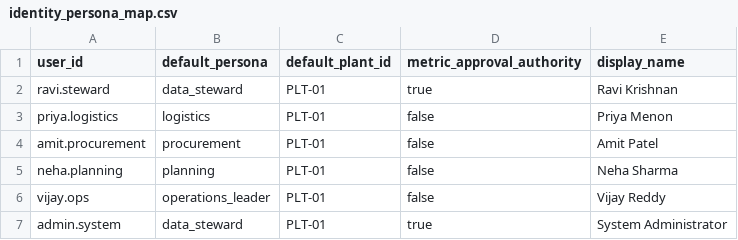
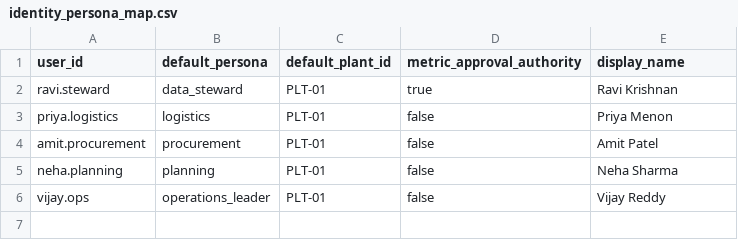
Before and after one commit to pankajadam-tech/chainproof-snowflake, a CSV file: data/raw/identity_persona_map.csv, drawn as a sheet.

```diff
--- a/data/raw/identity_persona_map.csv
+++ b/data/raw/identity_persona_map.csv
@@ -6,2 +6 @@ neha.planning,planning,PLT-01,false,Neha Sharma
 vijay.ops,operations_leader,PLT-01,false,Vijay Reddy
-admin.system,data_steward,PLT-01,true,System Administrator
```
Also changed, not shown: data/raw/erp_purchase_orders.csv, data/raw/logistics_shipment_lines.csv, 16 other files.
